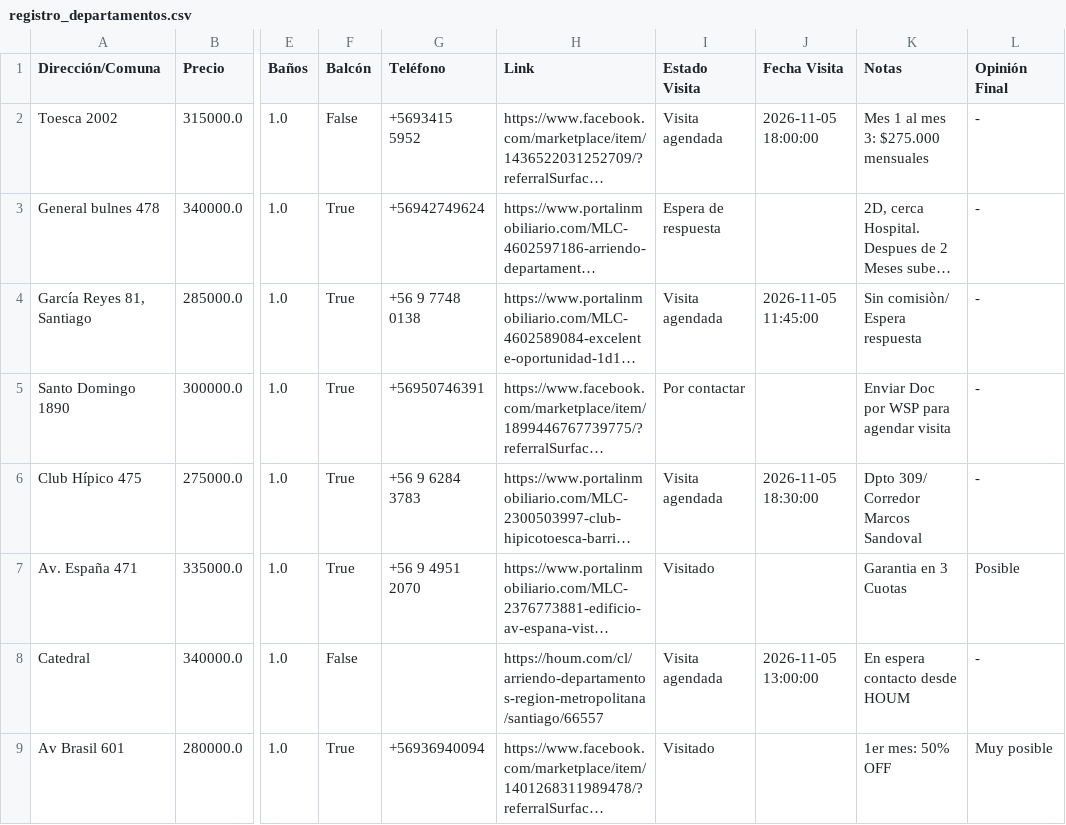
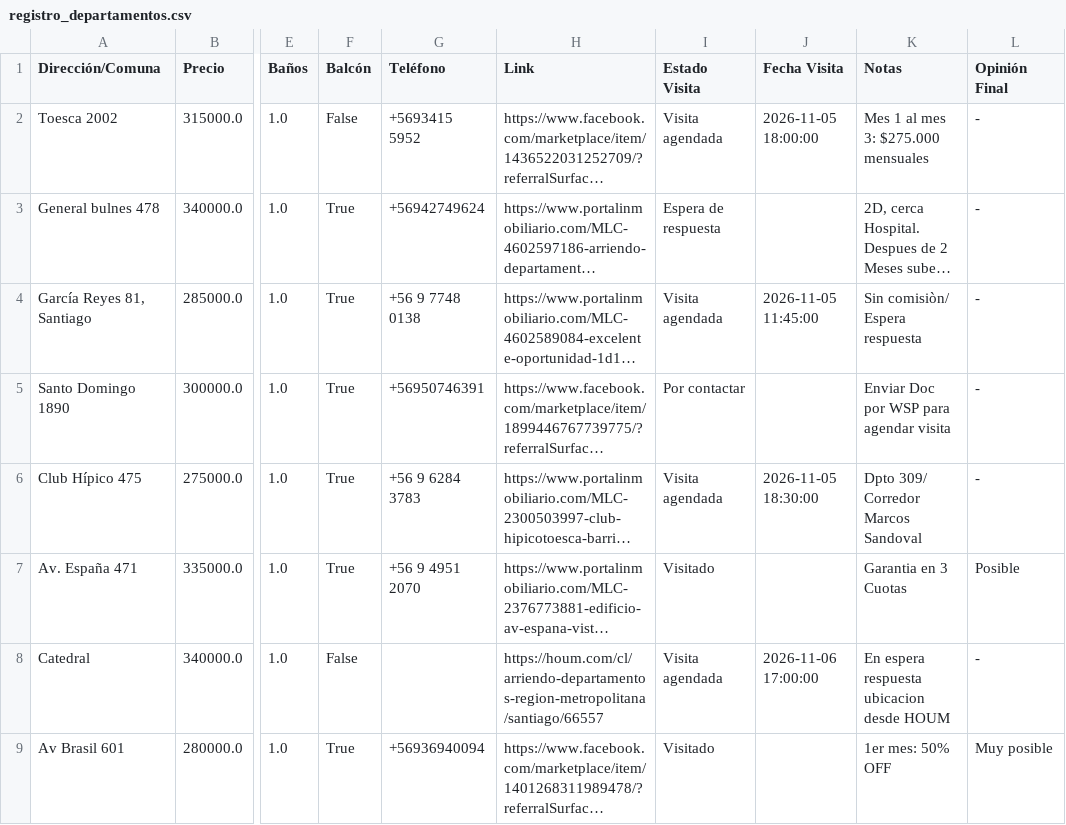
Before and after one commit to epradenasf/buscador-arriendos, a CSV file: registro_departamentos.csv, drawn as a sheet; only a part is shown, gaps mark what is left out; long unchanged cells end in …; the diff names each change by its address in the sheet, - before the commit and + after, or states it on an @@ line.

Commit message:
Actualización automática de arriendos desde Streamlit

```diff
--- a/registro_departamentos.csv
+++ b/registro_departamentos.csv
-J8 (Fecha Visita): 2026-11-05 13:00:00
+J8 (Fecha Visita): 2026-11-06 17:00:00
-K8 (Notas): En espera contacto desde HOUM
+K8 (Notas): En espera respuesta ubicacion desde HOUM
```
